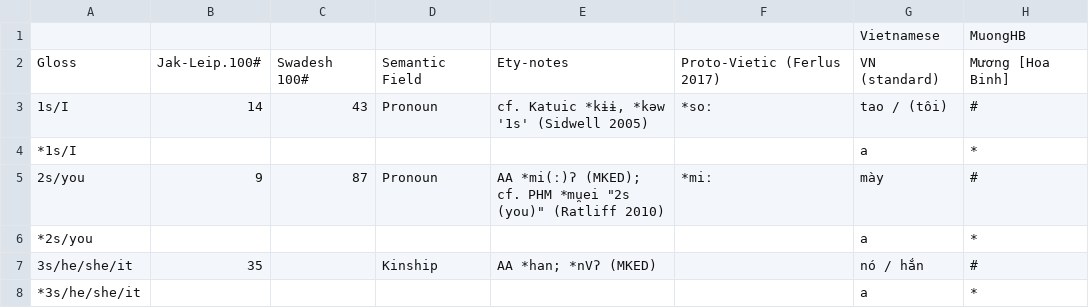
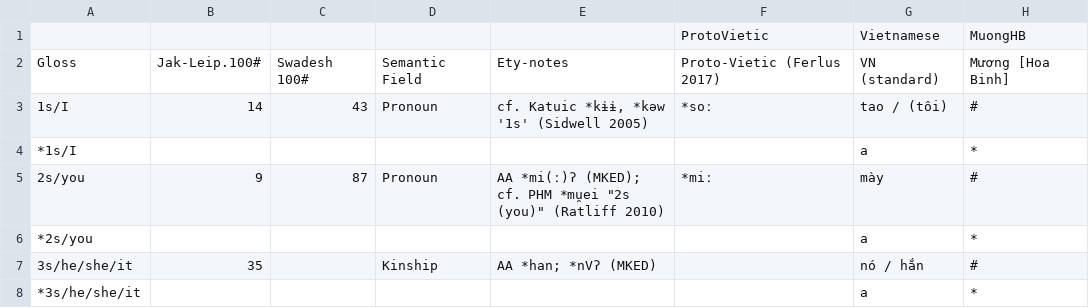
Before and after one commit to lexibank/sidwellvietic, a TSV file: raw/data.tsv, drawn as a sheet; only a part is shown; the diff names each change by its address in the sheet, - before the commit and + after, or states it on an @@ line.

```diff
--- a/raw/data.tsv
+++ b/raw/data.tsv
-F1: (empty)
+F1: ProtoVietic
```
Also changed, not shown: etc/orthography.tsv, 35 other files.
